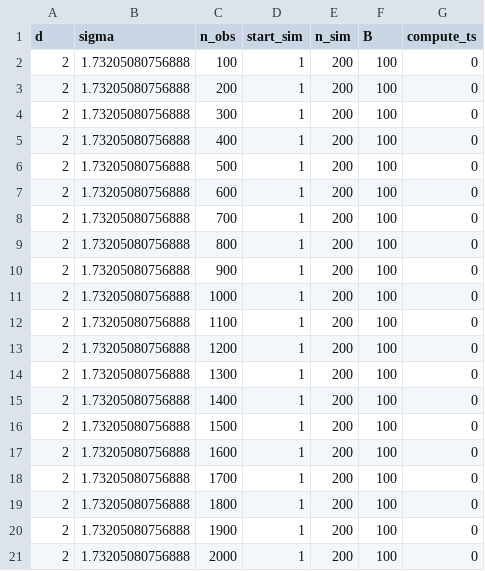
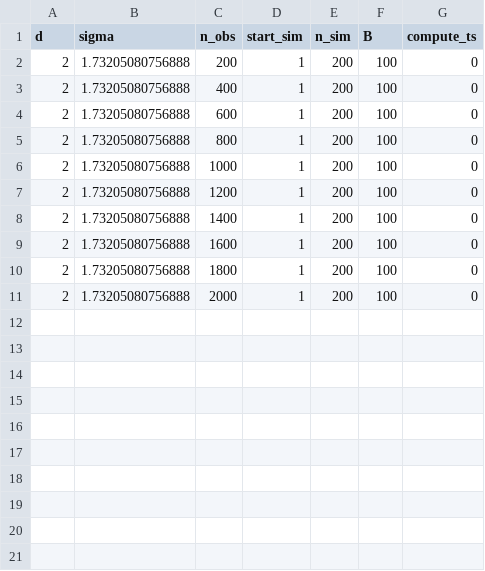
Before and after one commit to RobinMDunn/LogConcaveUniv, a CSV file: sim_params/new_example/full_oracle_ddim_params.csv, drawn as a sheet.

Commit message:
Aggregate full oracle ddim results and update full oracle params

```diff
--- a/sim_params/new_example/full_oracle_ddim_params.csv
+++ b/sim_params/new_example/full_oracle_ddim_params.csv
@@ -1,21 +1,11 @@
 d,sigma,n_obs,start_sim,n_sim,B,compute_ts
-2,1.73205080756888,100,1,200,100,0
 2,1.73205080756888,200,1,200,100,0
-2,1.73205080756888,300,1,200,100,0
 2,1.73205080756888,400,1,200,100,0
-2,1.73205080756888,500,1,200,100,0
 2,1.73205080756888,600,1,200,100,0
-2,1.73205080756888,700,1,200,100,0
 2,1.73205080756888,800,1,200,100,0
-2,1.73205080756888,900,1,200,100,0
 2,1.73205080756888,1000,1,200,100,0
-2,1.73205080756888,1100,1,200,100,0
 2,1.73205080756888,1200,1,200,100,0
-2,1.73205080756888,1300,1,200,100,0
 2,1.73205080756888,1400,1,200,100,0
-2,1.73205080756888,1500,1,200,100,0
 2,1.73205080756888,1600,1,200,100,0
-2,1.73205080756888,1700,1,200,100,0
 2,1.73205080756888,1800,1,200,100,0
-2,1.73205080756888,1900,1,200,100,0
 2,1.73205080756888,2000,1,200,100,0
```
Also changed, not shown: 8 other files.
